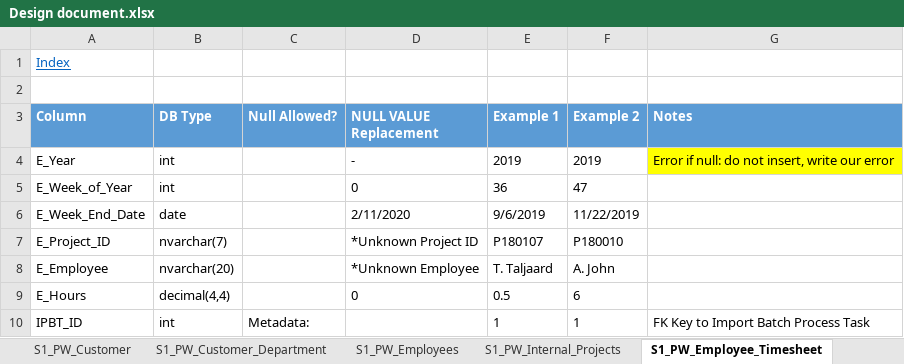
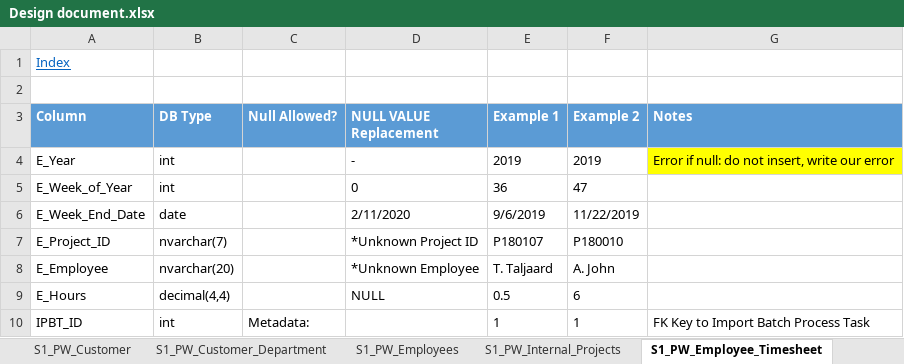
Before and after one commit to PleaBanshee/DW2022, an Excel workbook: DW2022/Documentation/Design document.xlsx, sheet S1_PW_Employee_Timesheet, drawn as a sheet; values as stored, in another font and other column widths than the file's, no borders; the diff names each change by its address in the sheet, - before the commit and + after, or states it on an @@ line.

```diff
--- a/DW2022/Documentation/Design document.xlsx (sheet S1_PW_Employee_Timesheet)
+++ b/DW2022/Documentation/Design document.xlsx (sheet S1_PW_Employee_Timesheet)
-D9 (NULL VALUE Replacement): 0
+D9 (NULL VALUE Replacement): NULL
```
Also changed, not shown: sheet Bus Matrix, sheet SF_PW_Employee_Timesheet, other sheet tabs, charts or pictures, 3 other files.
